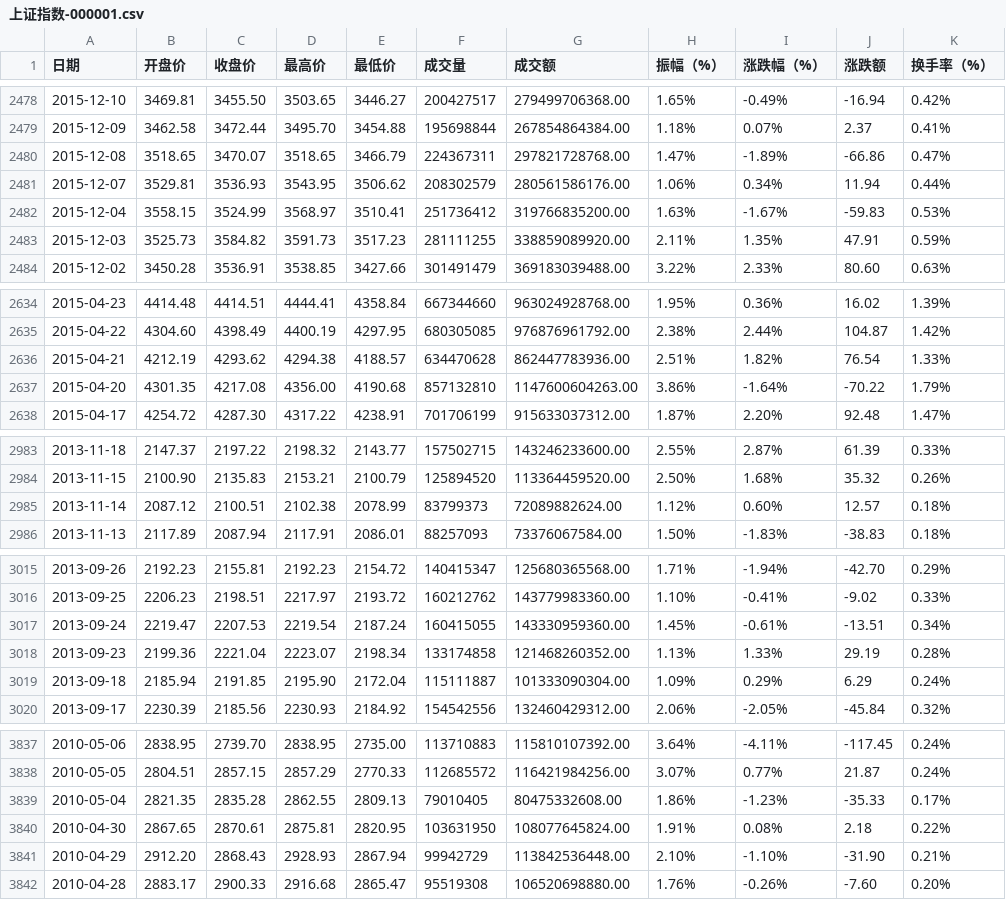
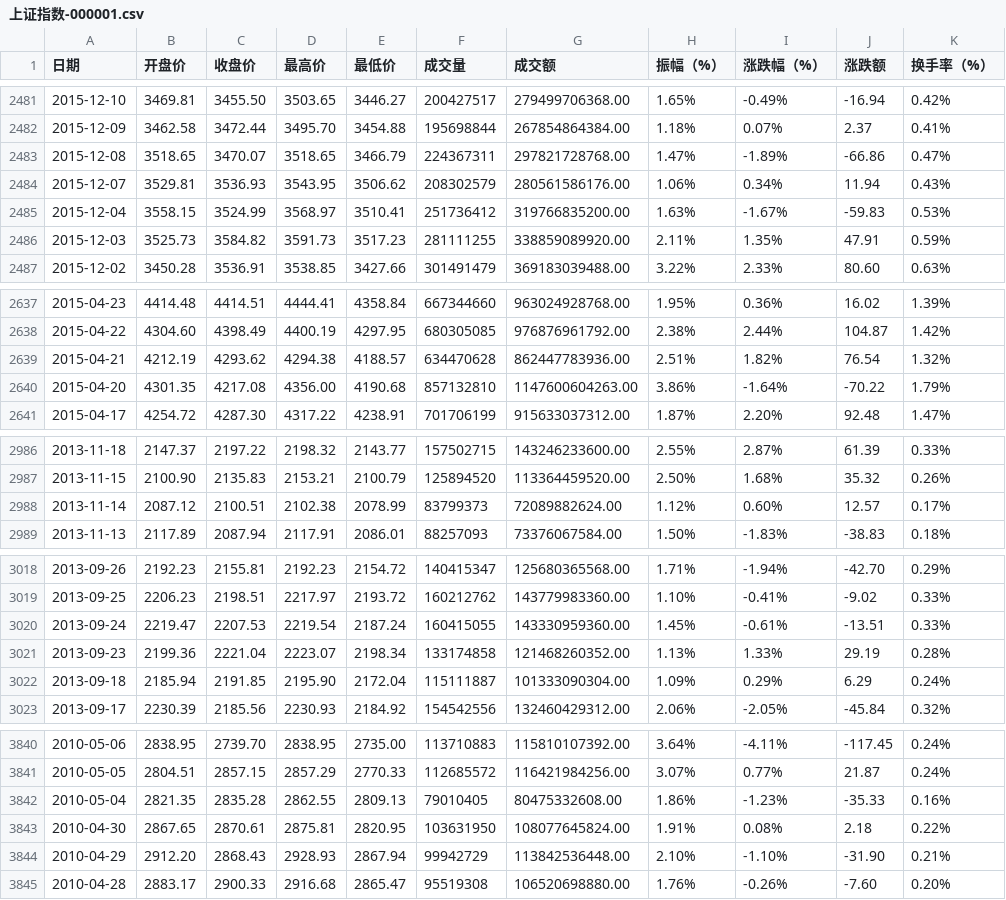
Before and after one commit to cmdSTARMO/market_repo, a CSV file: market_data/上证指数-000001.csv, drawn as a sheet; only a part is shown, gaps mark what is left out; the diff covers the shown part only.

```diff
--- a/market_data/上证指数-000001.csv
+++ b/market_data/上证指数-000001.csv
@@ -2480,3 +2483,3 @@
 2015-12-08,3518.65,3470.07,3518.65,3466.79,224367311,297821728768.00,1.47%,-1.89%,-66.86,0.47%
-2015-12-07,3529.81,3536.93,3543.95,3506.62,208302579,280561586176.00,1.06%,0.34%,11.94,0.44%
+2015-12-07,3529.81,3536.93,3543.95,3506.62,208302579,280561586176.00,1.06%,0.34%,11.94,0.43%
 2015-12-04,3558.15,3524.99,3568.97,3510.41,251736412,319766835200.00,1.63%,-1.67%,-59.83,0.53%
@@ -2635,3 +2638,3 @@
 2015-04-22,4304.60,4398.49,4400.19,4297.95,680305085,976876961792.00,2.38%,2.44%,104.87,1.42%
-2015-04-21,4212.19,4293.62,4294.38,4188.57,634470628,862447783936.00,2.51%,1.82%,76.54,1.33%
+2015-04-21,4212.19,4293.62,4294.38,4188.57,634470628,862447783936.00,2.51%,1.82%,76.54,1.32%
 2015-04-20,4301.35,4217.08,4356.00,4190.68,857132810,1147600604263.00,3.86%,-1.64%,-70.22,1.79%
@@ -2984,3 +2987,3 @@
 2013-11-15,2100.90,2135.83,2153.21,2100.79,125894520,113364459520.00,2.50%,1.68%,35.32,0.26%
-2013-11-14,2087.12,2100.51,2102.38,2078.99,83799373,72089882624.00,1.12%,0.60%,12.57,0.18%
+2013-11-14,2087.12,2100.51,2102.38,2078.99,83799373,72089882624.00,1.12%,0.60%,12.57,0.17%
 2013-11-13,2117.89,2087.94,2117.91,2086.01,88257093,73376067584.00,1.50%,-1.83%,-38.83,0.18%
@@ -3016,3 +3019,3 @@
 2013-09-25,2206.23,2198.51,2217.97,2193.72,160212762,143779983360.00,1.10%,-0.41%,-9.02,0.33%
-2013-09-24,2219.47,2207.53,2219.54,2187.24,160415055,143330959360.00,1.45%,-0.61%,-13.51,0.34%
+2013-09-24,2219.47,2207.53,2219.54,2187.24,160415055,143330959360.00,1.45%,-0.61%,-13.51,0.33%
 2013-09-23,2199.36,2221.04,2223.07,2198.34,133174858,121468260352.00,1.13%,1.33%,29.19,0.28%
@@ -3838,3 +3841,3 @@
 2010-05-05,2804.51,2857.15,2857.29,2770.33,112685572,116421984256.00,3.07%,0.77%,21.87,0.24%
-2010-05-04,2821.35,2835.28,2862.55,2809.13,79010405,80475332608.00,1.86%,-1.23%,-35.33,0.17%
+2010-05-04,2821.35,2835.28,2862.55,2809.13,79010405,80475332608.00,1.86%,-1.23%,-35.33,0.16%
 2010-04-30,2867.65,2870.61,2875.81,2820.95,103631950,108077645824.00,1.91%,0.08%,2.18,0.22%
```
Also changed, not shown: 3 added rows and 4 edited cells elsewhere in this file, market_data/北证50-899050.csv, market_data/基金指数-000011.csv, 7 other files.
